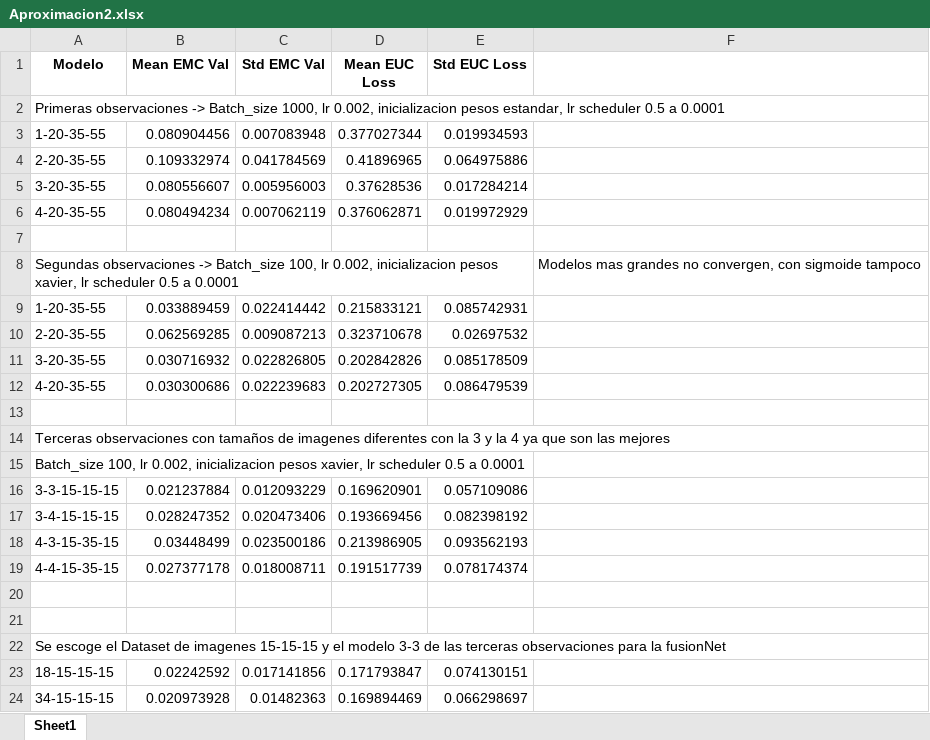
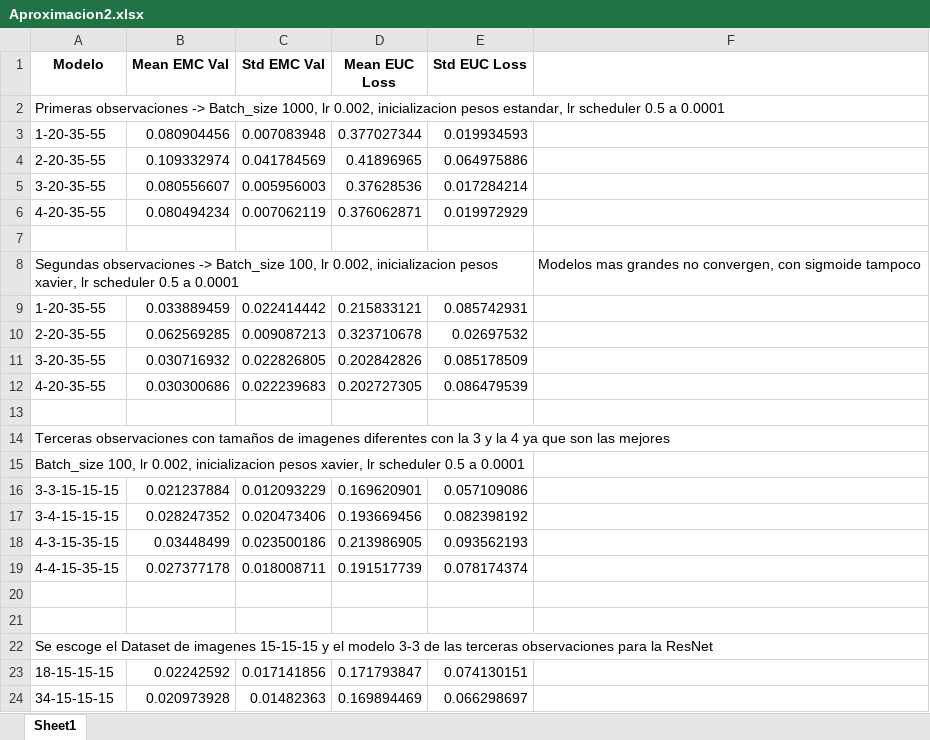
Before and after one commit to paramooo/ComunicELA-tfg, an Excel workbook: entrenamiento/resultados/Aproximacion2.xlsx, sheet Sheet1, drawn as a sheet; values as stored, in another font and other column widths than the file's, no borders; the diff names each change by its address in the sheet, - before the commit and + after, or states it on an @@ line.

```diff
--- a/entrenamiento/resultados/Aproximacion2.xlsx (sheet Sheet1)
+++ b/entrenamiento/resultados/Aproximacion2.xlsx (sheet Sheet1)
-A22 (Modelo): …para la fusionNet
+A22 (Modelo): …para la ResNet
```
Also changed, not shown: entrenamiento/resultados/Aproximacion3.xlsx, 34 other files.
